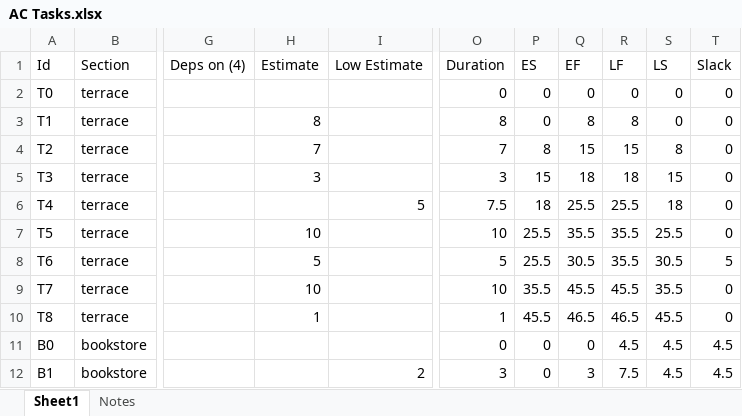
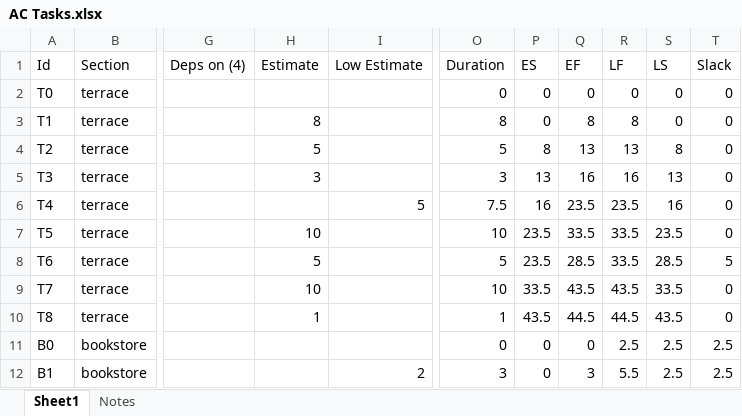
Before and after one commit to windmountain/american-constructors, an Excel workbook: AC Tasks.xlsx, sheet Sheet1, drawn as a sheet; only a part is shown, gaps mark what is left out; values as stored, in another font and other column widths than the file's, no borders; the diff covers the shown part only; the diff names each change by its address in the sheet, - before the commit and + after, or states it on an @@ line.

```diff
--- a/AC Tasks.xlsx (sheet Sheet1)
+++ b/AC Tasks.xlsx (sheet Sheet1)
-H4 (Estimate): 7
+H4 (Estimate): 5
-O4 (Duration): 7
+O4 (Duration): 5
-Q4 (EF): 15
+Q4 (EF): 13
-R4 (LF): 15
+R4 (LF): 13
-P5 (ES): 15
+P5 (ES): 13
-Q5 (EF): 18
+Q5 (EF): 16
-R5 (LF): 18
+R5 (LF): 16
-S5 (LS): 15
+S5 (LS): 13
-P6 (ES): 18
+P6 (ES): 16
-Q6 (EF): 25.5
+Q6 (EF): 23.5
-R6 (LF): 25.5
+R6 (LF): 23.5
-S6 (LS): 18
+S6 (LS): 16
-P7:P8 (ES): 25.5
+P7:P8 (ES): 23.5
-Q7 (EF): 35.5
+Q7 (EF): 33.5
-R7:R8 (LF): 35.5
+R7:R8 (LF): 33.5
-S7 (LS): 25.5
+S7 (LS): 23.5
-Q8 (EF): 30.5
+Q8 (EF): 28.5
-S8 (LS): 30.5
+S8 (LS): 28.5
-P9 (ES): 35.5
+P9 (ES): 33.5
-Q9 (EF): 45.5
+Q9 (EF): 43.5
-R9 (LF): 45.5
+R9 (LF): 43.5
-S9 (LS): 35.5
+S9 (LS): 33.5
-P10 (ES): 45.5
+P10 (ES): 43.5
-Q10 (EF): 46.5
+Q10 (EF): 44.5
-R10 (LF): 46.5
+R10 (LF): 44.5
-S10 (LS): 45.5
+S10 (LS): 43.5
-R11 (LF): 4.5
+R11 (LF): 2.5
-S11:S12 (LS): 4.5
+S11:S12 (LS): 2.5
-T11:T12 (Slack): 4.5
+T11:T12 (Slack): 2.5
-R12 (LF): 7.5
+R12 (LF): 5.5
```
Also changed, not shown: 183 edited cells elsewhere in this sheet, 4 other files.
